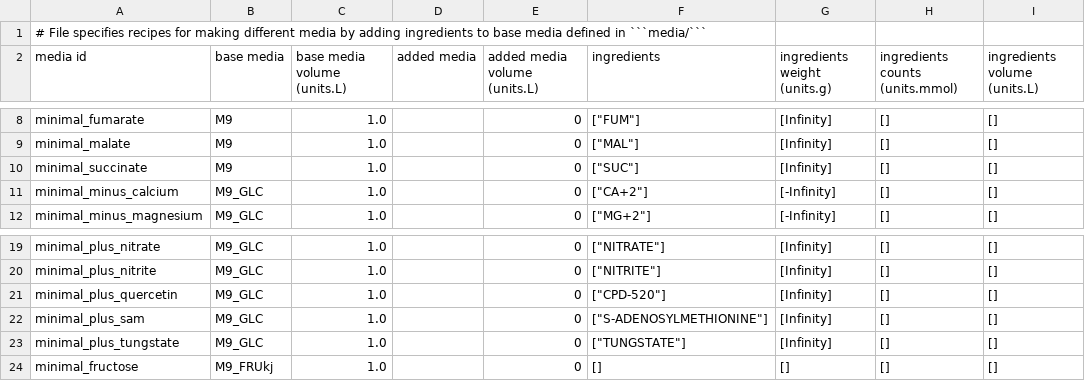
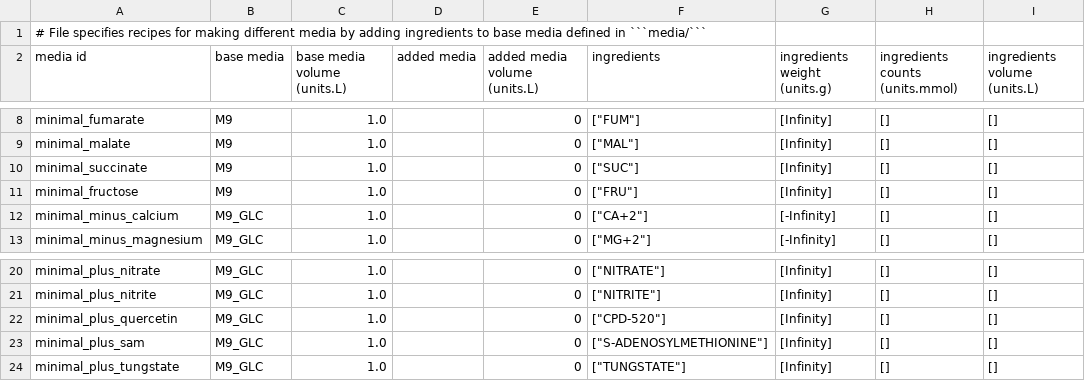
Before and after one commit to CovertLab/vEcoli, a TSV file: reconstruction/ecoli/flat/condition/media_recipes.tsv, drawn as a sheet; only a part is shown, gaps mark what is left out; removed rows and columns are numbered as before the commit, all else as after; the diff names each change by its address in the sheet, - before the commit and + after, or states it on an @@ line.

```diff
--- a/reconstruction/ecoli/flat/condition/media_recipes.tsv
+++ b/reconstruction/ecoli/flat/condition/media_recipes.tsv
+row 11: minimal_fructose | M9 | 1.0 |  | 0 | ["FRU"] | [Infinity] | [] | []
-row 24: minimal_fructose | M9_FRUkj | 1.0 |  | 0 | [] | [] | [] | []
```
Also changed, not shown: 1 other file.
